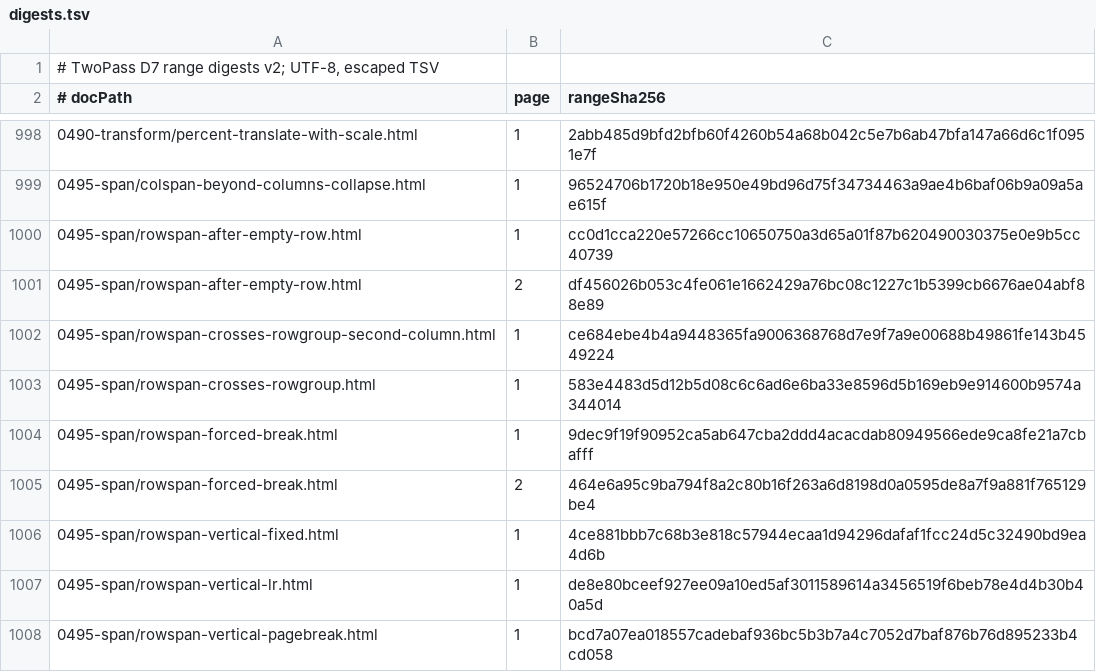
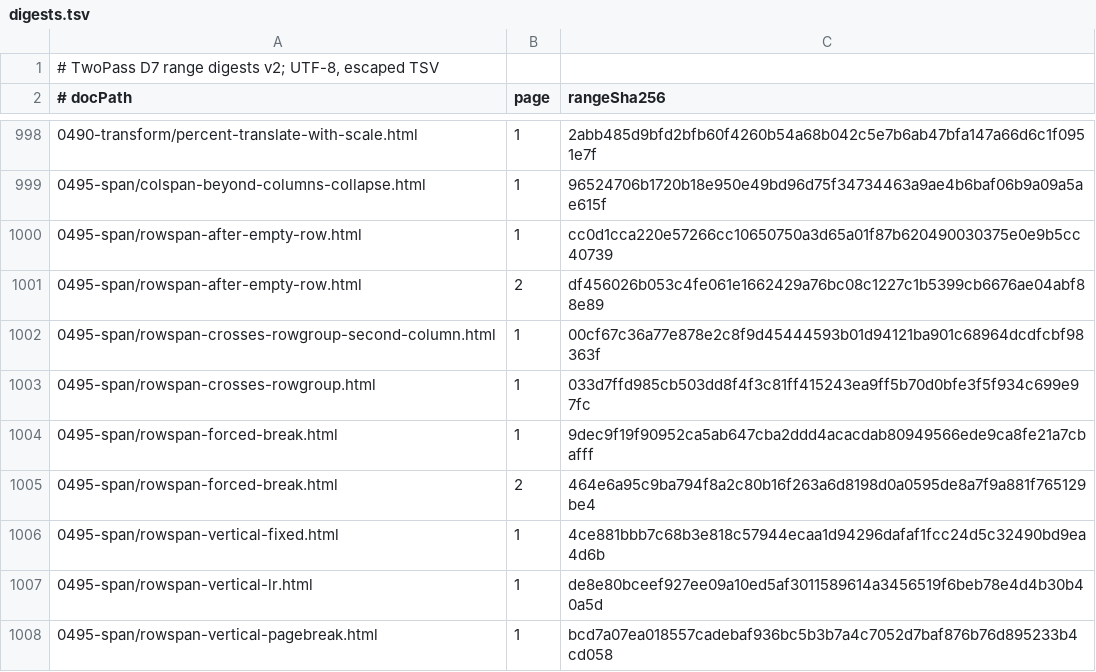
Before and after one commit to zamasoftnet/foliojet, a TSV file: files/unittest/twopass-digest/digests.tsv, drawn as a sheet; only a part is shown, gaps mark what is left out.

```diff
--- a/files/unittest/twopass-digest/digests.tsv
+++ b/files/unittest/twopass-digest/digests.tsv
@@ -1001,4 +1001,4 @@
 0495-span/rowspan-after-empty-row.html	2	df456026b053c4fe061e1662429a76bc08c1227c1b5399cb6676ae04abf88e89
-0495-span/rowspan-crosses-rowgroup-second-column.html	1	ce684ebe4b4a9448365fa9006368768d7e9f7a9e00688b49861fe143b4549224
-0495-span/rowspan-crosses-rowgroup.html	1	583e4483d5d12b5d08c6c6ad6e6ba33e8596d5b169eb9e914600b9574a344014
+0495-span/rowspan-crosses-rowgroup-second-column.html	1	00cf67c36a77e878e2c8f9d45444593b01d94121ba901c68964dcdfcbf98363f
+0495-span/rowspan-crosses-rowgroup.html	1	033d7ffd985cb503dd8f4f3c81ff415243ea9ff5b70d0bfe3f5f934c699e97fc
 0495-span/rowspan-forced-break.html	1	9dec9f19f90952ca5ab647cba2ddd4acacdab80949566ede9ca8fe21a7cbafff
```
Also changed, not shown: 7 other files.
